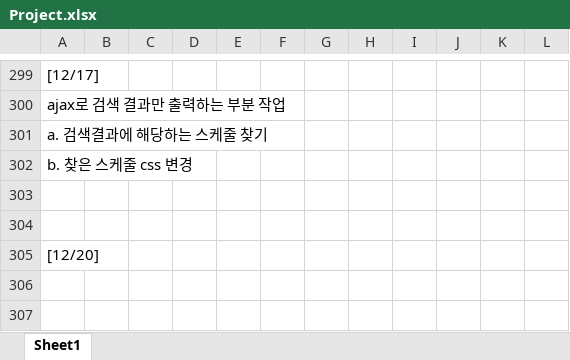
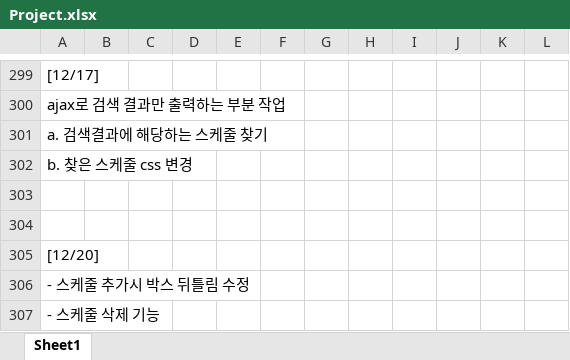
Before and after one commit to Heesun-Yoon/Schedule-management-Project, an Excel workbook: 00_기타/Project.xlsx, sheet Sheet1, drawn as a sheet; only a part is shown, gaps mark what is left out; values as stored, in another font and other column widths than the file's, no borders; charts and pictures not drawn; the diff names each change by its address in the sheet, - before the commit and + after, or states it on an @@ line.

Commit message:
Toy_Project_ver 4.93

```diff
--- a/00_기타/Project.xlsx (sheet Sheet1)
+++ b/00_기타/Project.xlsx (sheet Sheet1)
+row 306: - 스케줄 추가시 박스 뒤틀림 수정
+row 307: - 스케줄 삭제 기능
```
Also changed, not shown: 2 other files.
